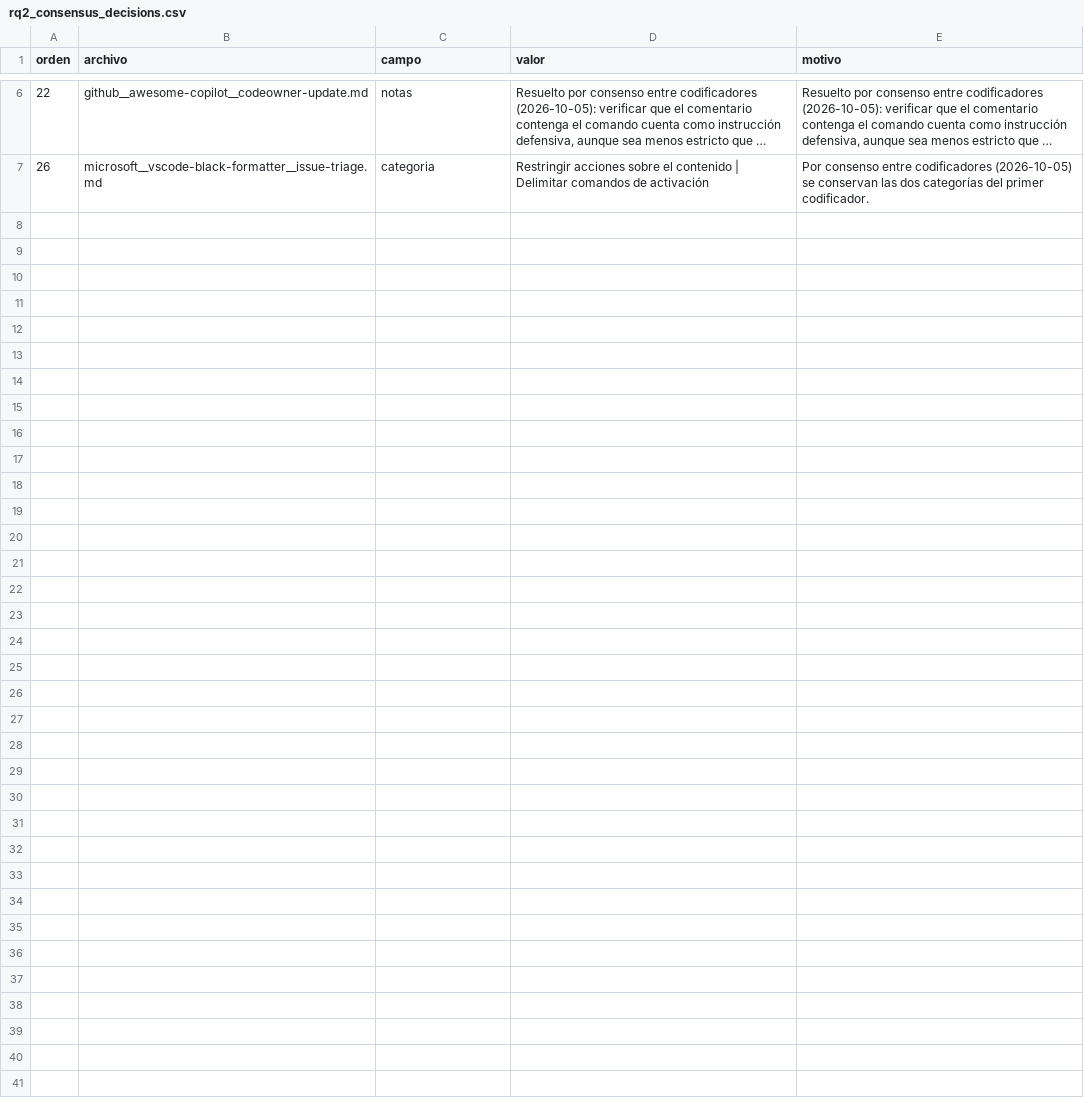
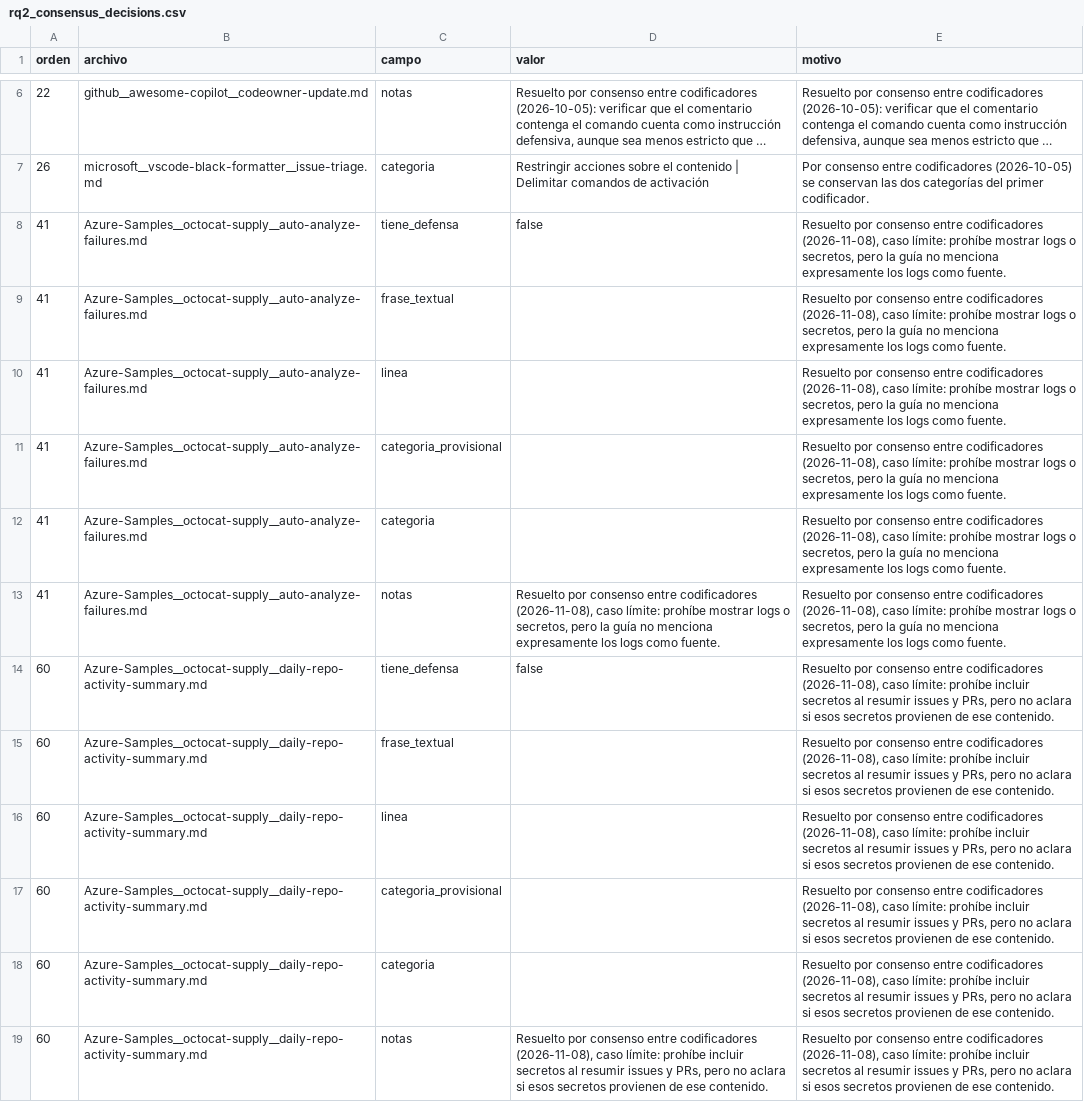
Before and after one commit to xhandlr/ghaw-security-adoption, a CSV file: coding/rq2_consensus_decisions.csv, drawn as a sheet; only a part is shown, gaps mark what is left out; long unchanged cells end in …; the diff names each change by its address in the sheet, - before the commit and + after, or states it on an @@ line.

Commit message:
docs: resolve RQ2 rows 41 and 60 by consensus
Record both as false, fix the archivo of row 205 in the coder 1
sheet and regenerate the consensus sheet with rows 1 to 70.

```diff
--- a/coding/rq2_consensus_decisions.csv
+++ b/coding/rq2_consensus_decisions.csv
+row 8: 41 | Azure-Samples__octocat-supply__auto-analyze-failures.md | tiene_defensa | false | Resuelto por consenso entre codificadores (2026-11-08), caso límite: prohíbe mostrar logs o secretos, pero la guía no menciona expresamente los logs como fuente.
+row 9: 41 | Azure-Samples__octocat-supply__auto-analyze-failures.md | frase_textual |  | Resuelto por consenso entre codificadores (2026-11-08), caso límite: prohíbe mostrar logs o secretos, pero la guía no menciona expresamente los logs como fuente.
+row 10: 41 | Azure-Samples__octocat-supply__auto-analyze-failures.md | linea |  | Resuelto por consenso entre codificadores (2026-11-08), caso límite: prohíbe mostrar logs o secretos, pero la guía no menciona expresamente los logs como fuente.
+row 11: 41 | Azure-Samples__octocat-supply__auto-analyze-failures.md | categoria_provisional |  | Resuelto por consenso entre codificadores (2026-11-08), caso límite: prohíbe mostrar logs o secretos, pero la guía no menciona expresamente los logs como fuente.
+row 12: 41 | Azure-Samples__octocat-supply__auto-analyze-failures.md | categoria |  | Resuelto por consenso entre codificadores (2026-11-08), caso límite: prohíbe mostrar logs o secretos, pero la guía no menciona expresamente los logs como fuente.
+row 13: 41 | Azure-Samples__octocat-supply__auto-analyze-failures.md | notas | Resuelto por consenso entre codificadores (2026-11-08), caso límite: prohíbe mostrar logs o secretos, pero la guía no menciona expresamente los logs como fuente. | Resuelto por consenso entre codificadores (2026-11-08), caso límite: prohíbe mostrar logs o secretos, pero la guía no menciona expresamente los logs como fuente.
+row 14: 60 | Azure-Samples__octocat-supply__daily-repo-activity-summary.md | tiene_defensa | false | Resuelto por consenso entre codificadores (2026-11-08), caso límite: prohíbe incluir secretos al resumir issues y PRs, pero no aclara si esos secretos provienen de ese contenido.
+row 15: 60 | Azure-Samples__octocat-supply__daily-repo-activity-summary.md | frase_textual |  | Resuelto por consenso entre codificadores (2026-11-08), caso límite: prohíbe incluir secretos al resumir issues y PRs, pero no aclara si esos secretos provienen de ese contenido.
+row 16: 60 | Azure-Samples__octocat-supply__daily-repo-activity-summary.md | linea |  | Resuelto por consenso entre codificadores (2026-11-08), caso límite: prohíbe incluir secretos al resumir issues y PRs, pero no aclara si esos secretos provienen de ese contenido.
+row 17: 60 | Azure-Samples__octocat-supply__daily-repo-activity-summary.md | categoria_provisional |  | Resuelto por consenso entre codificadores (2026-11-08), caso límite: prohíbe incluir secretos al resumir issues y PRs, pero no aclara si esos secretos provienen de ese contenido.
+row 18: 60 | Azure-Samples__octocat-supply__daily-repo-activity-summary.md | categoria |  | Resuelto por consenso entre codificadores (2026-11-08), caso límite: prohíbe incluir secretos al resumir issues y PRs, pero no aclara si esos secretos provienen de ese contenido.
+row 19: 60 | Azure-Samples__octocat-supply__daily-repo-activity-summary.md | notas | Resuelto por consenso entre codificadores (2026-11-08), caso límite: prohíbe incluir secretos al resumir issues y PRs, pero no aclara si esos secretos provienen de ese contenido. | Resuelto por consenso entre codificadores (2026-11-08), caso límite: prohíbe incluir secretos al resumir issues y PRs, pero no aclara si esos secretos provienen de ese contenido.
```
Also changed, not shown: coding/rq2_coding_coder1.csv, 1 other file.
